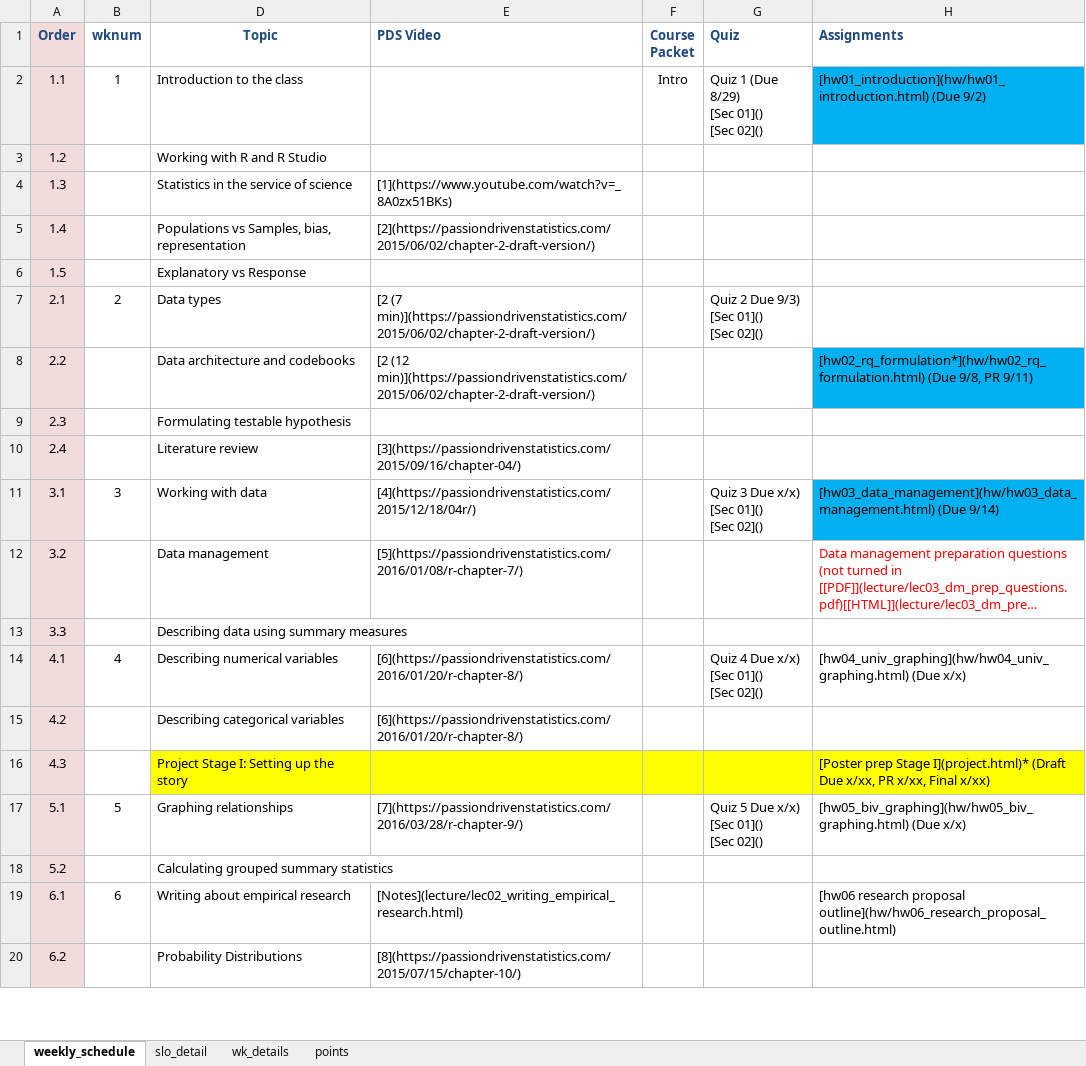
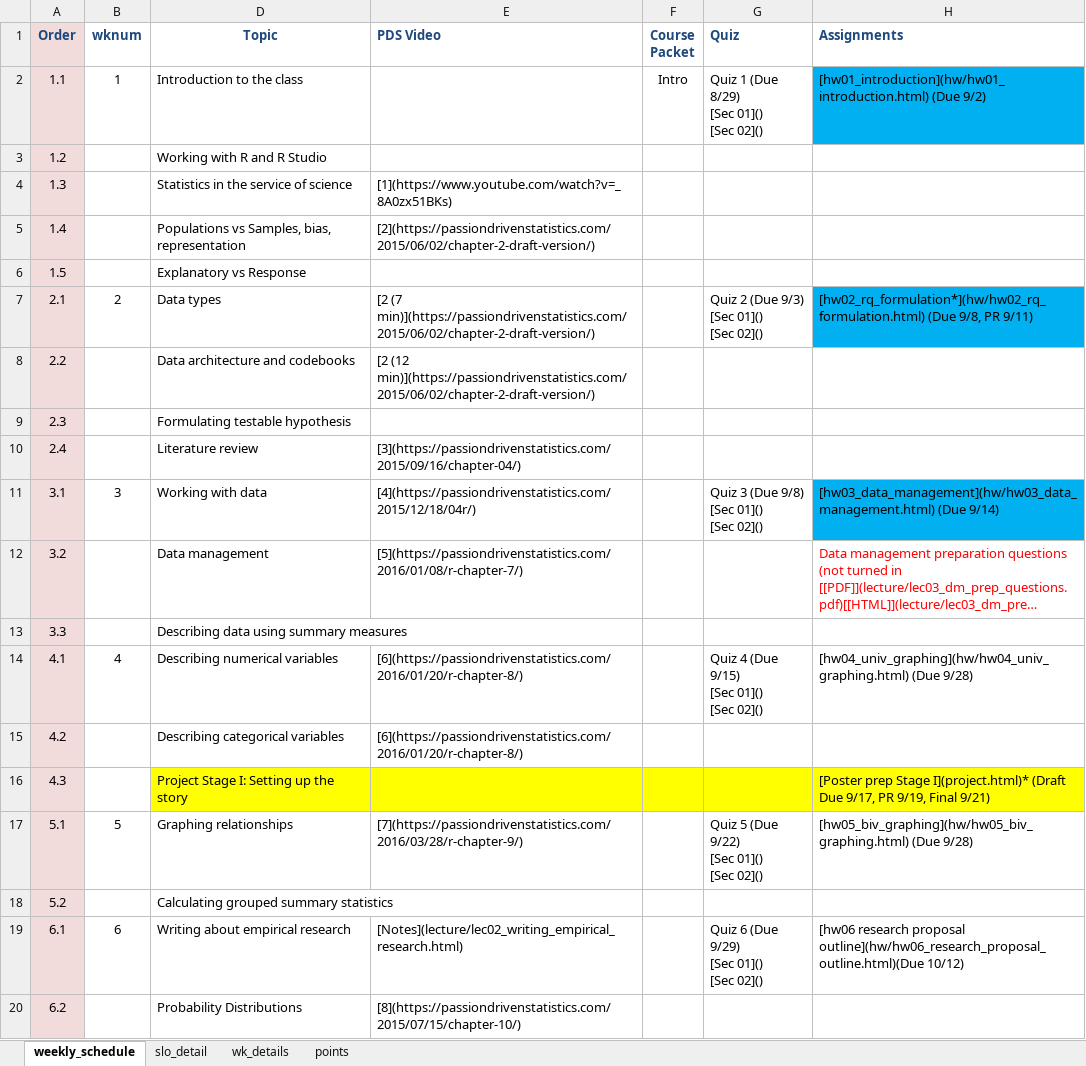
Before and after one commit to norcalbiostat/MATH315, an Excel workbook: schedule_315.xlsx, sheet weekly_schedule, drawn as a sheet; only a part is shown; long unchanged cells end in …; values as stored, in another font and other column widths than the file's, no borders; ↵ is a line break in a cell; the diff covers the shown part only; the diff names each change by its address in the sheet, - before the commit and + after, or states it on an @@ line.

Commit message:
add due dates to schedule

```diff
--- a/schedule_315.xlsx (sheet weekly_schedule)
+++ b/schedule_315.xlsx (sheet weekly_schedule)
-G7 (Quiz): Quiz 2 Due 9/3) ↵ [Sec 01]() ↵ [Sec 02]()
+G7 (Quiz): Quiz 2 (Due 9/3) ↵ [Sec 01]() ↵ [Sec 02]()
-H7 (Assignments): (empty)
+H7 (Assignments): [hw02_rq_formulation*](hw/hw02_rq_formulation.html) (Due 9/8, PR 9/11)
-H7 fill: none
+H7 fill: #00B0F0
-H8 (Assignments): [hw02_rq_formulation*](hw/hw02_rq_formulation.html) (Due 9/8, PR 9/11)
+H8 (Assignments): (empty)
-H8 fill: #00B0F0
+H8 fill: none
-G11 (Quiz): Quiz 3 Due x/x) ↵ [Sec 01]() ↵ [Sec 02]()
+G11 (Quiz): Quiz 3 (Due 9/8) ↵ [Sec 01]() ↵ [Sec 02]()
-G14 (Quiz): Quiz 4 Due x/x) ↵ [Sec 01]() ↵ [Sec 02]()
+G14 (Quiz): Quiz 4 (Due 9/15) ↵ [Sec 01]() ↵ [Sec 02]()
-H14 (Assignments): [hw04_univ_graphing](hw/hw04_univ_graphing.html) (Due x/x)
+H14 (Assignments): [hw04_univ_graphing](hw/hw04_univ_graphing.html) (Due 9/28)
-H16 (Assignments): …(Draft Due x/xx, PR x/xx, Final x/xx)
+H16 (Assignments): …(Draft Due 9/17, PR 9/19, Final 9/21)
-G17 (Quiz): Quiz 5 Due x/x) ↵ [Sec 01]() ↵ [Sec 02]()
+G17 (Quiz): Quiz 5 (Due 9/22) ↵ [Sec 01]() ↵ [Sec 02]()
-H17 (Assignments): [hw05_biv_graphing](hw/hw05_biv_graphing.html) (Due x/x)
+H17 (Assignments): [hw05_biv_graphing](hw/hw05_biv_graphing.html) (Due 9/28)
-G19 (Quiz): (empty)
+G19 (Quiz): Quiz 6 (Due 9/29) ↵ [Sec 01]() ↵ [Sec 02]()
-H19 (Assignments): …research proposal outline](hw/hw06_research_proposal_outline.html)
+H19 (Assignments): …research proposal outline](hw/hw06_research_proposal_outline.html)(Due 10/12)
```
Also changed, not shown: 20 edited cells elsewhere in this sheet, 32 other files.
